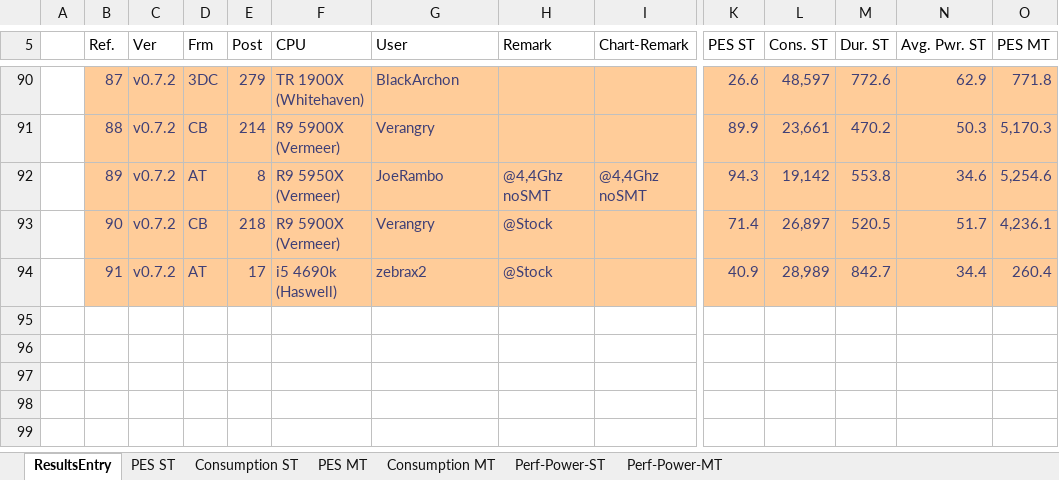
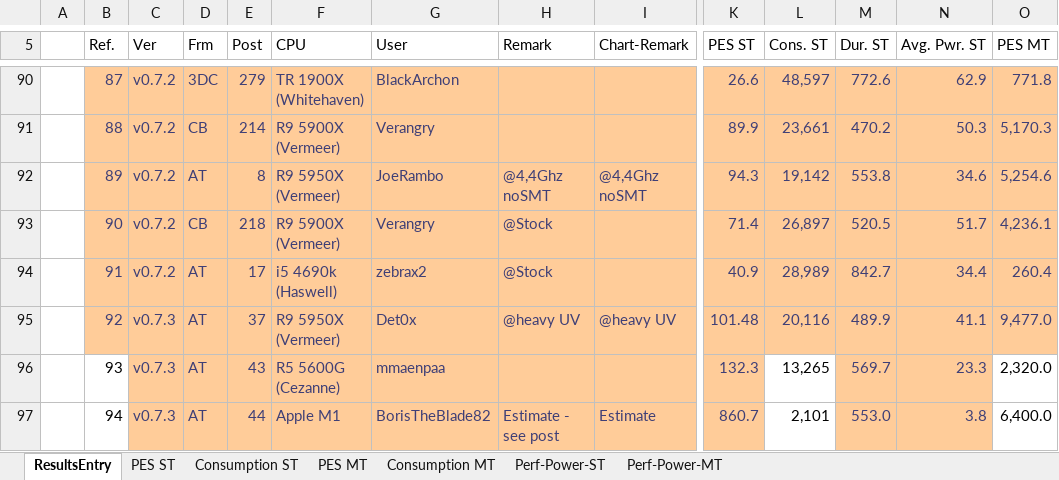
Before and after one commit to BrsVgl/PerformanceEfficiencySuite, an Excel workbook: Ranking/Rankings.xlsx, sheet ResultsEntry, drawn as a sheet; only a part is shown, gaps mark what is left out; values as stored, in another font and other column widths than the file's, no borders; table styles not drawn; rows hold the shown columns only; the diff names each change by its address in the sheet, - before the commit and + after, or states it on an @@ line.

Commit message:
updated charts and results

```diff
--- a/Ranking/Rankings.xlsx (sheet ResultsEntry)
+++ b/Ranking/Rankings.xlsx (sheet ResultsEntry)
+row 95:  | 92 | v0.7.3 | AT | 37 | R9 5950X (Vermeer) | Det0x | @heavy UV | @heavy UV | 101.48 | 20,116 | 489.9 | 41.1 | 9,477.0
+row 96:  | 93 | v0.7.3 | AT | 43 | R5 5600G (Cezanne) | mmaenpaa |  |  | 132.3 | 13,265 | 569.7 | 23.3 | 2,320.0
+row 97:  | 94 | v0.7.3 | AT | 44 | Apple M1 | BorisTheBlade82 | Estimate - see post | Estimate | 860.7 | 2,101 | 553.0 | 3.8 | 6,400.0
```
Also changed, not shown: sheet Perf-Power-ST, sheet Perf-Power-MT, sheet Consumption ST, sheet PES ST, sheet Consumption MT, sheet PES MT, charts or pictures, 6 other files.
